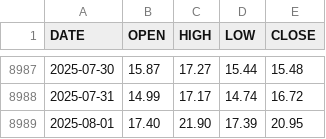
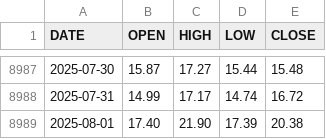
Before and after one commit to aiskakov28/vit_price_index, a CSV file: VIX_History.csv, drawn as a sheet; only a part is shown, gaps mark what is left out.

```diff
--- a/VIX_History.csv
+++ b/VIX_History.csv
@@ -8988,2 +8988,2 @@ DATE,OPEN,HIGH,LOW,CLOSE
 2025-07-31,14.99,17.17,14.74,16.72
-2025-08-01,17.40,21.90,17.39,20.95
+2025-08-01,17.40,21.90,17.39,20.38
```
